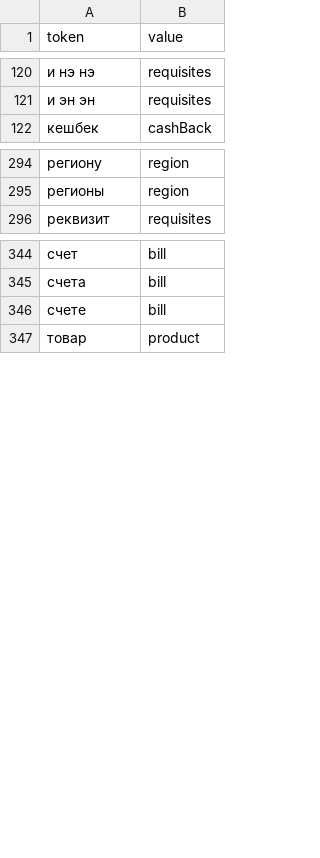
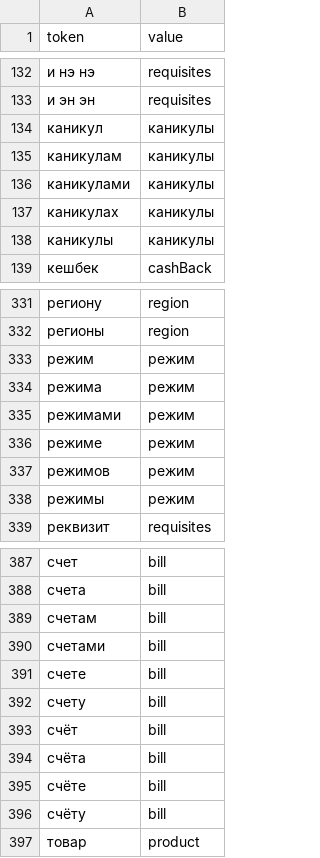
Before and after one commit to antonteplov/common-dictionaries, a CSV file: RU/Dictionary_Element.csv, drawn as a sheet; only a part is shown, gaps mark what is left out; the diff covers the shown part only; the diff names each change by its address in the sheet, - before the commit and + after, or states it on an @@ line.

```diff
--- a/RU/Dictionary_Element.csv
+++ b/RU/Dictionary_Element.csv
+row 134: каникул | каникулы
+row 135: каникулам | каникулы
+row 136: каникулами | каникулы
+row 137: каникулах | каникулы
+row 138: каникулы | каникулы
+row 333: режим | режим
+row 334: режима | режим
+row 335: режимами | режим
+row 336: режиме | режим
+row 337: режимов | режим
+row 338: режимы | режим
+row 389: счетам | bill
+row 390: счетами | bill
+row 392: счету | bill
+row 393: счёт | bill
+row 394: счёта | bill
+row 395: счёте | bill
+row 396: счёту | bill
```
Also changed, not shown: 14 added rows and 28 moved rows elsewhere in this file, 2 other files.
